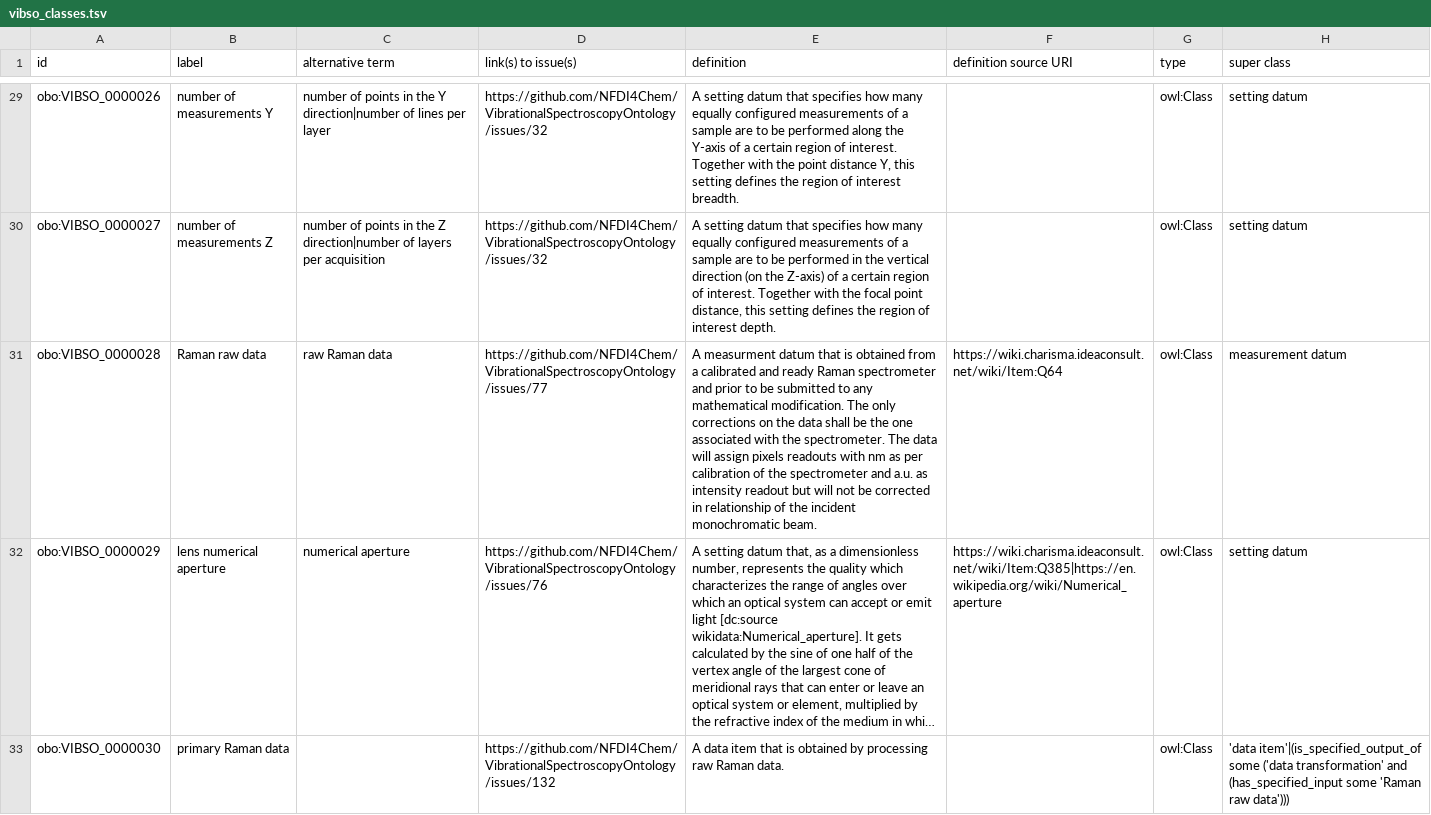
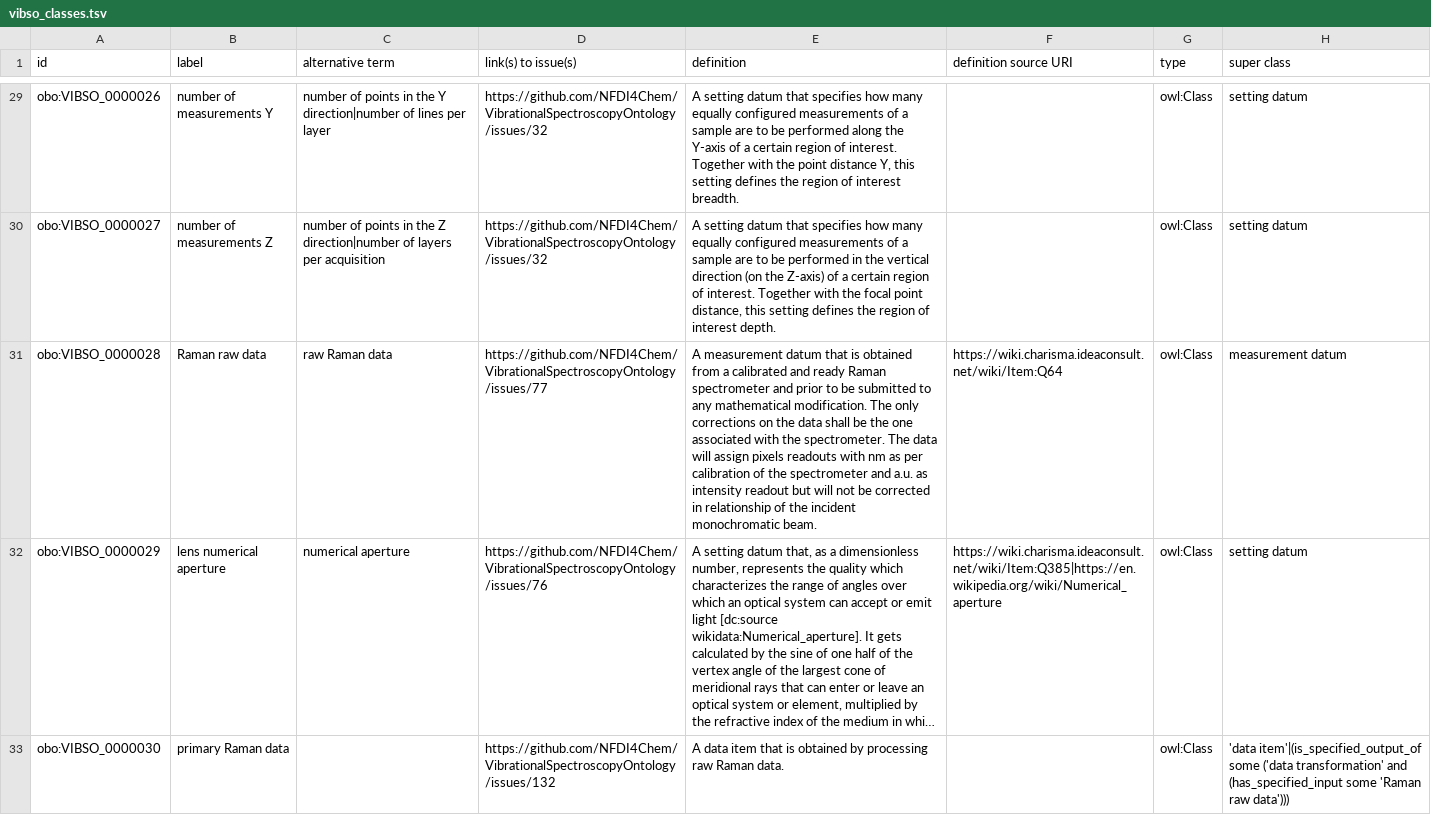
Before and after one commit to NFDI4Chem/VibrationalSpectroscopyOntology, a TSV file: src/templates/vibso_classes.tsv, drawn as a sheet; only a part is shown, gaps mark what is left out; long unchanged cells end in …; the diff names each change by its address in the sheet, - before the commit and + after, or states it on an @@ line.

Commit message:
fix "measurment"

```diff
--- a/src/templates/vibso_classes.tsv
+++ b/src/templates/vibso_classes.tsv
-E31 (definition): A measurment datum that…
+E31 (definition): A measurement datum that…
```
